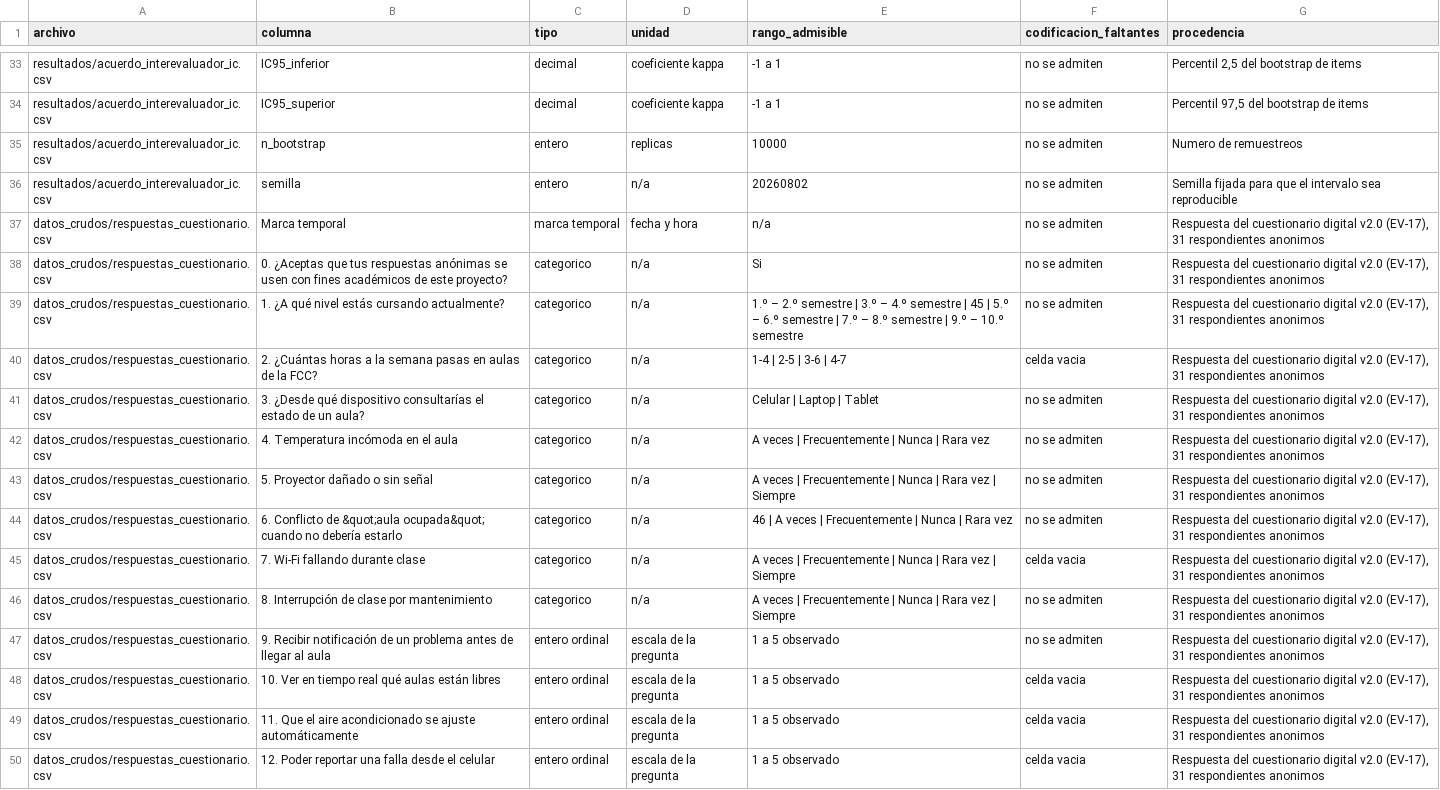
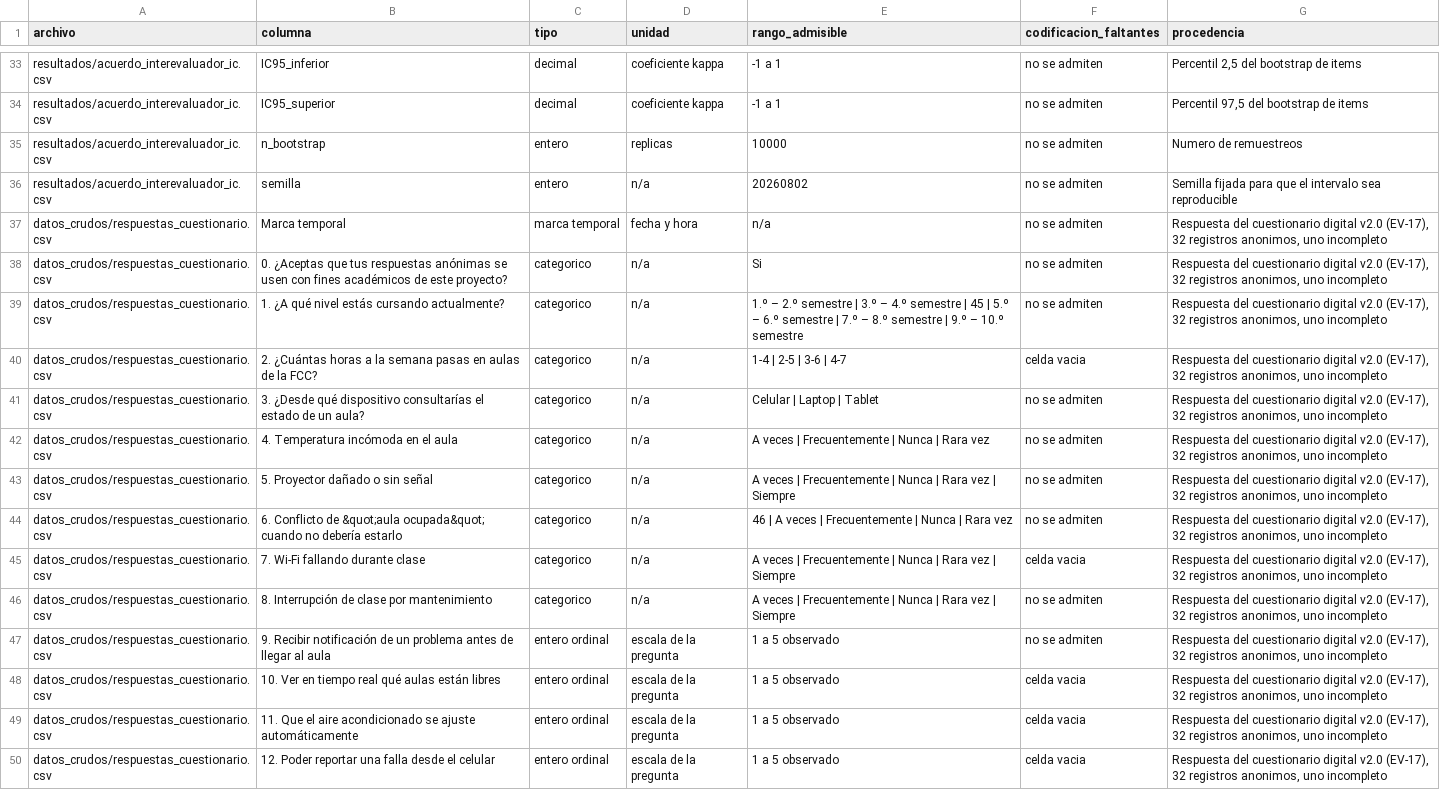
Before and after one commit to gleiston-guerrero/SIGA_FGMMN_ISR401_AVANCE_2B, a CSV file: 07_Datos/diccionario_datos.csv, drawn as a sheet; only a part is shown, gaps mark what is left out; the diff covers the shown part only; the diff names each change by its address in the sheet, - before the commit and + after, or states it on an @@ line.

Commit message:
fix(cifras): grabaciones del reporte, referencia a la correspondencia de salidas, 32 registros de EV-17 y dos recuentos de filas, contrastados con su fuente

```diff
--- a/07_Datos/diccionario_datos.csv
+++ b/07_Datos/diccionario_datos.csv
-G37:G50 (procedencia): …v2.0 (EV-17), 31 respondientes anonimos
+G37:G50 (procedencia): …v2.0 (EV-17), 32 registros anonimos, uno incompleto
```
Also changed, not shown: 17 edited cells elsewhere in this file, 04_Trazabilidad/matriz_trazabilidad.csv, 10 other files.
